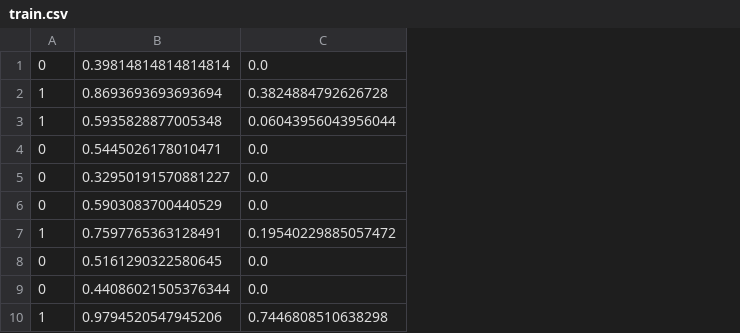
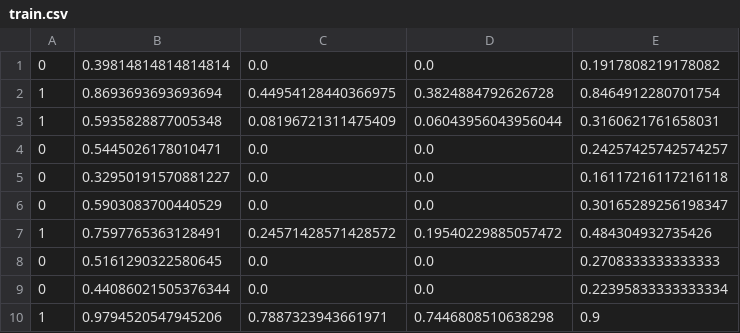
Before and after one commit to reedemus/ML_SageMaker_Studies, a CSV file: Project_Plagiarism_Detection/plagiarism_data/train.csv, drawn as a sheet; only a part is shown; the diff names each change by its address in the sheet, - before the commit and + after, or states it on an @@ line.

Commit message:
Update notebook 2 with new train ,test data and answers

```diff
--- a/Project_Plagiarism_Detection/plagiarism_data/train.csv
+++ b/Project_Plagiarism_Detection/plagiarism_data/train.csv
+column C, rows 1-10: 0.0 | 0.44954128440366975 | 0.08196721311475409 | 0.0 | 0.0 | 0.0 | 0.24571428571428572 | 0.0 | 0.0 | 0.7887323943661971
+column E, rows 1-10: 0.1917808219178082 | 0.8464912280701754 | 0.3160621761658031 | 0.24257425742574257 | 0.16117216117216118 | 0.30165289256198347 | 0.484304932735426 | 0.2708333333333333 | 0.22395833333333334 | 0.9
```
Also changed, not shown: Project_Plagiarism_Detection/plagiarism_data/test.csv, 1 other file.
